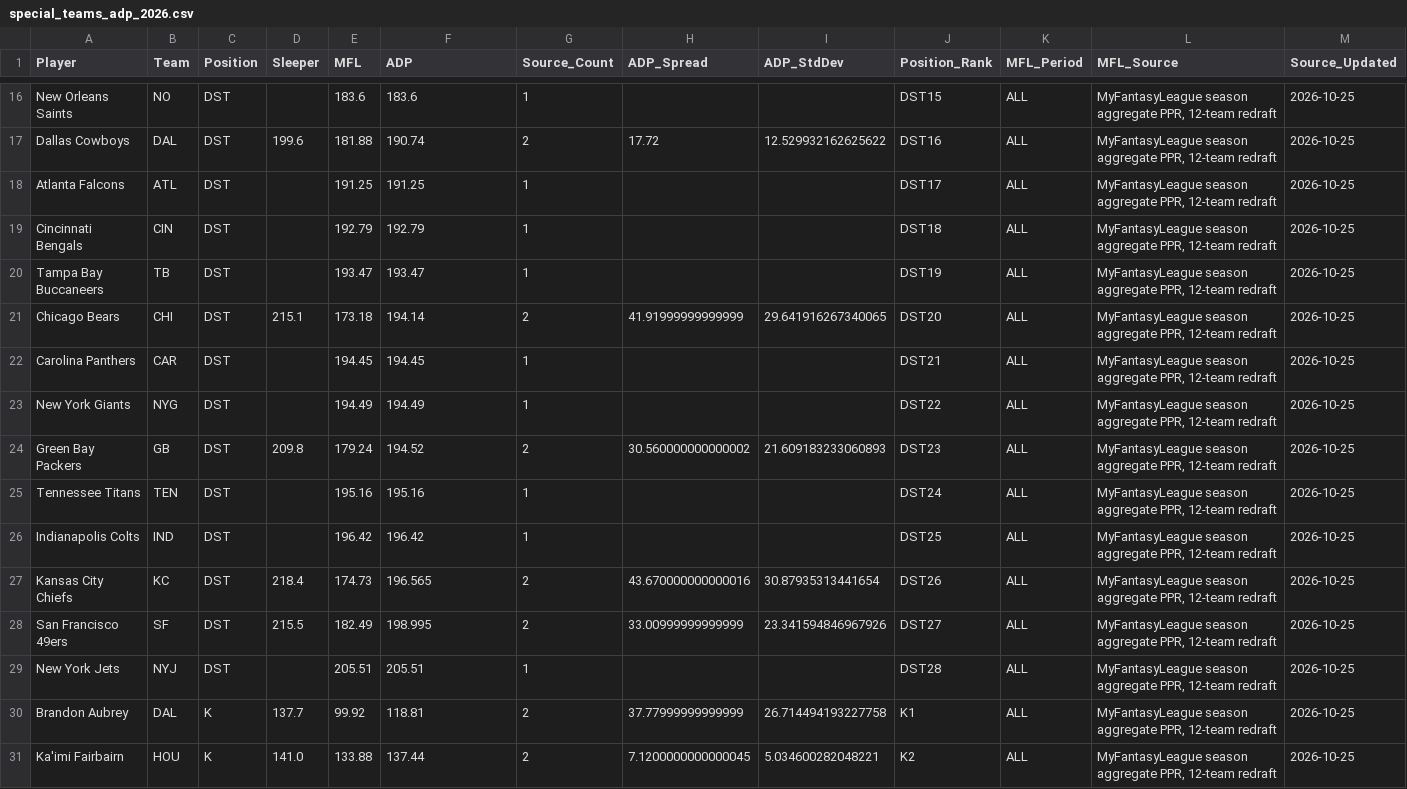
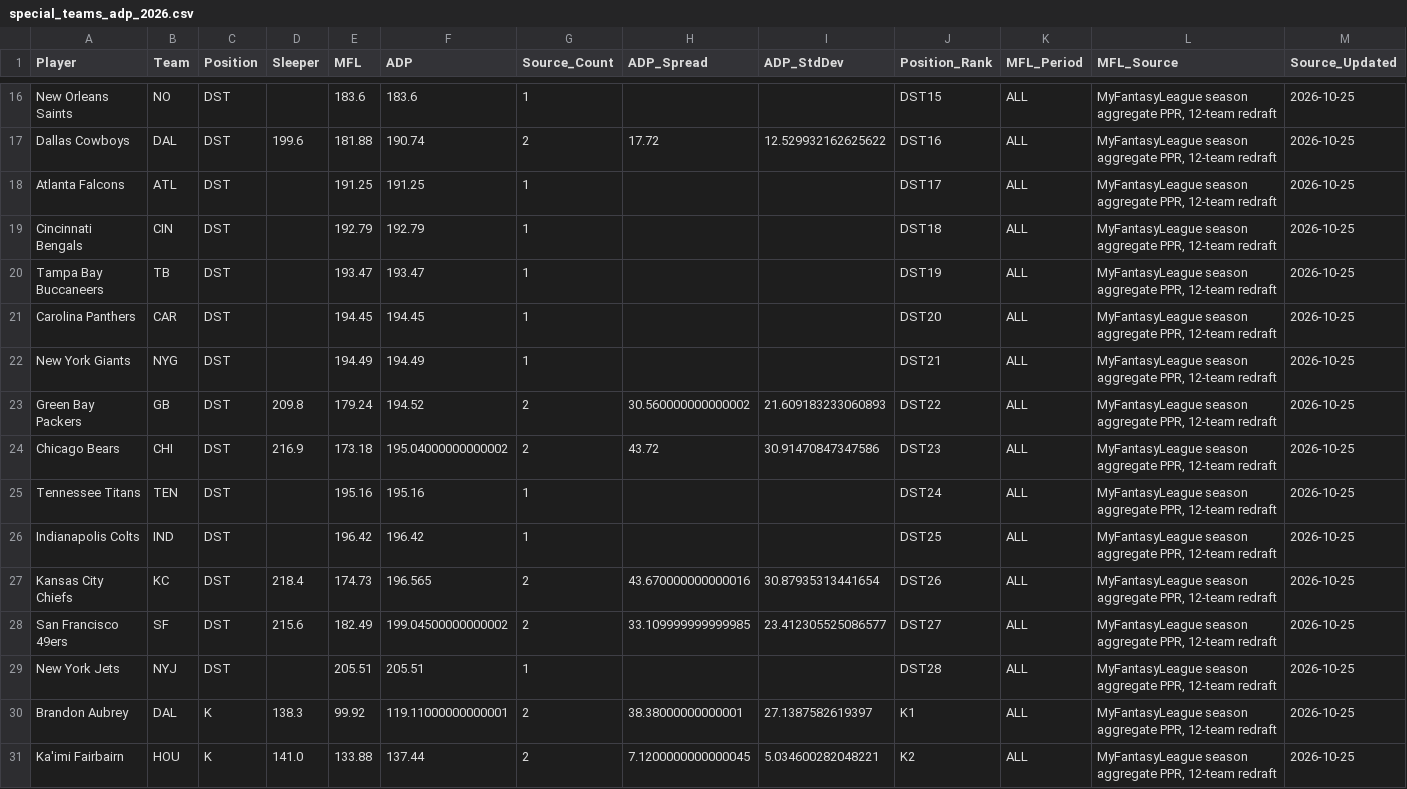
Before and after one commit to RealDiceflame/ProjectFootMoneyball, a CSV file: data/ADP/special_teams_adp_2026.csv, drawn as a sheet; only a part is shown, gaps mark what is left out; removed rows and columns are numbered as before the commit, all else as after; rows hold the shown columns only; the diff covers the shown part only; the diff names each change by its address in the sheet, - before the commit and + after, or states it on an @@ line.

```diff
--- a/data/ADP/special_teams_adp_2026.csv
+++ b/data/ADP/special_teams_adp_2026.csv
-row 21: Chicago Bears | CHI | DST | 215.1 | 173.18 | 194.14 | 2 | 41.91999999999999 | 29.641916267340065 | DST20 | ALL | MyFantasyLeague season aggregate PPR, 12-team redraft | 2026-10-25
-J21 (Position_Rank): DST21
+J21 (Position_Rank): DST20
-J22 (Position_Rank): DST22
+J22 (Position_Rank): DST21
-J23 (Position_Rank): DST23
+J23 (Position_Rank): DST22
+row 24: Chicago Bears | CHI | DST | 216.9 | 173.18 | 195.04000000000002 | 2 | 43.72 | 30.91470847347586 | DST23 | ALL | MyFantasyLeague season aggregate PPR, 12-team redraft | 2026-10-25
-D28 (Sleeper): 215.5
+D28 (Sleeper): 215.6
-F28 (ADP): 198.995
+F28 (ADP): 199.04500000000002
-H28 (ADP_Spread): 33.00999999999999
+H28 (ADP_Spread): 33.109999999999985
-I28 (ADP_StdDev): 23.341594846967926
+I28 (ADP_StdDev): 23.412305525086577
-D30 (Sleeper): 137.7
+D30 (Sleeper): 138.3
-F30 (ADP): 118.81
+F30 (ADP): 119.11000000000001
-H30 (ADP_Spread): 37.77999999999999
+H30 (ADP_Spread): 38.38000000000001
-I30 (ADP_StdDev): 26.714494193227758
+I30 (ADP_StdDev): 27.1387582619397
```
Also changed, not shown: 1 added row, 1 removed row and 65 edited cells elsewhere in this file, data/ADP/combined_adp_2026.csv, 7 other files.
